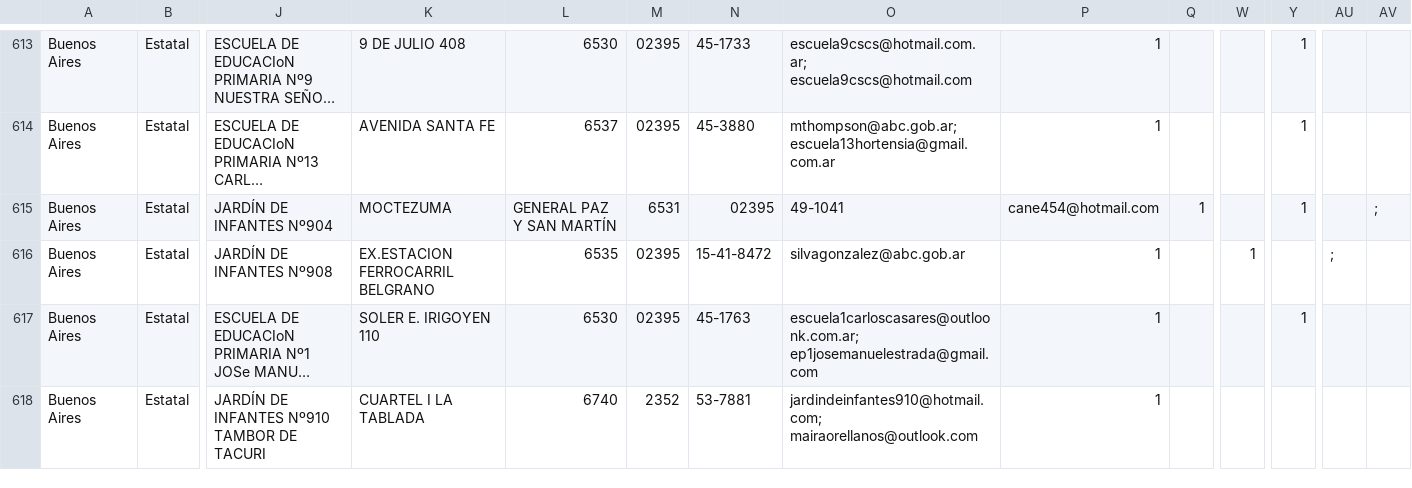
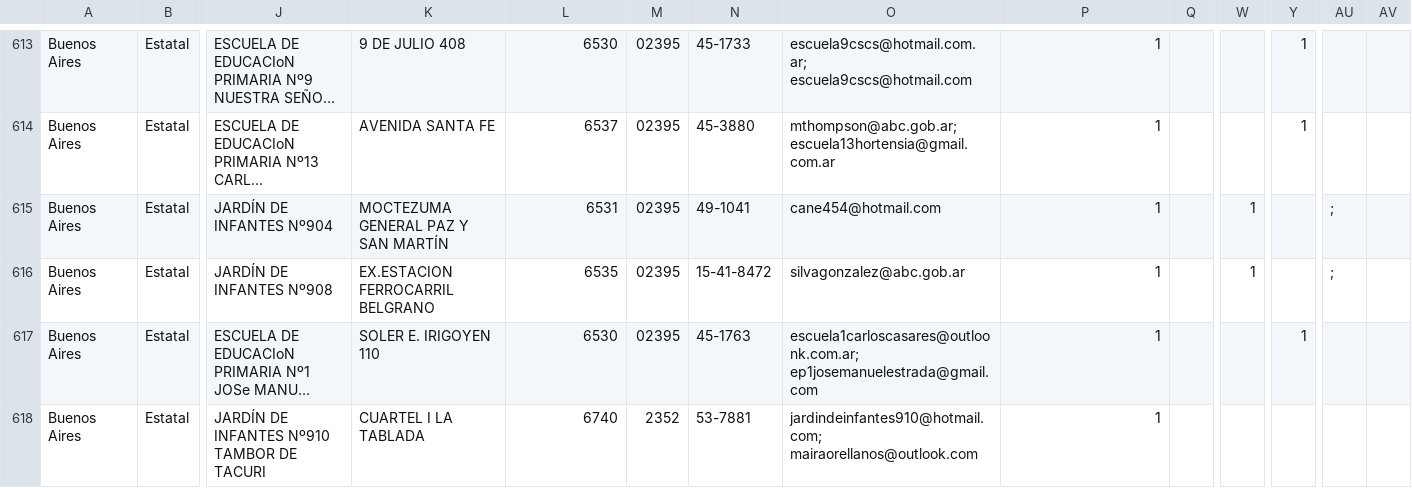
Before and after one commit to emypb93/Datasets, a CSV file: padron_escuelas _copia.csv, drawn as a sheet; only a part is shown, gaps mark what is left out; long unchanged cells end in …; the diff names each change by its address in the sheet, - before the commit and + after, or states it on an @@ line.

Commit message:
Update padron_escuelas _copia.csv

```diff
--- a/padron_escuelas _copia.csv
+++ b/padron_escuelas _copia.csv
-K615: MOCTEZUMA
+K615: MOCTEZUMA GENERAL PAZ Y SAN MARTÍN
-L615: GENERAL PAZ Y SAN MARTÍN
+L615: 6531
-M615: 6531
+M615: 02395
-N615: 02395
+N615: 49-1041
-O615: 49-1041
+O615: cane454@hotmail.com
-P615: cane454@hotmail.com
+P615: 1
-Q615: 1
+Q615: (empty)
-W615: (empty)
+W615: 1
-Y615: 1
+Y615: (empty)
-AU615: (empty)
+AU615: ;
-AV615: ;
+AV615: (empty)
```
